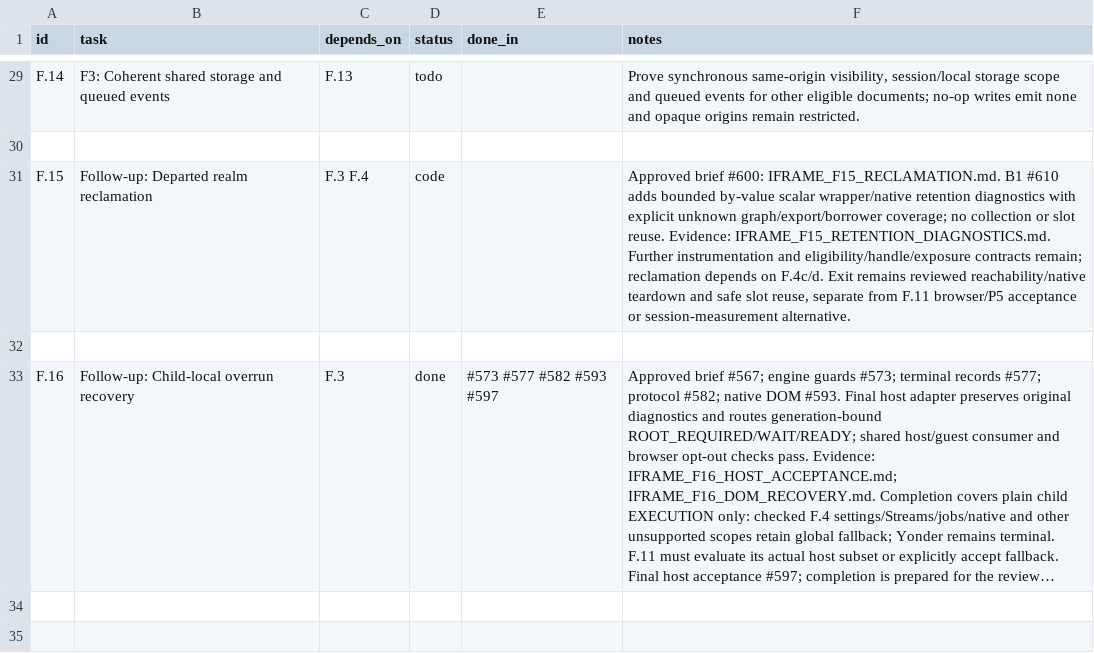
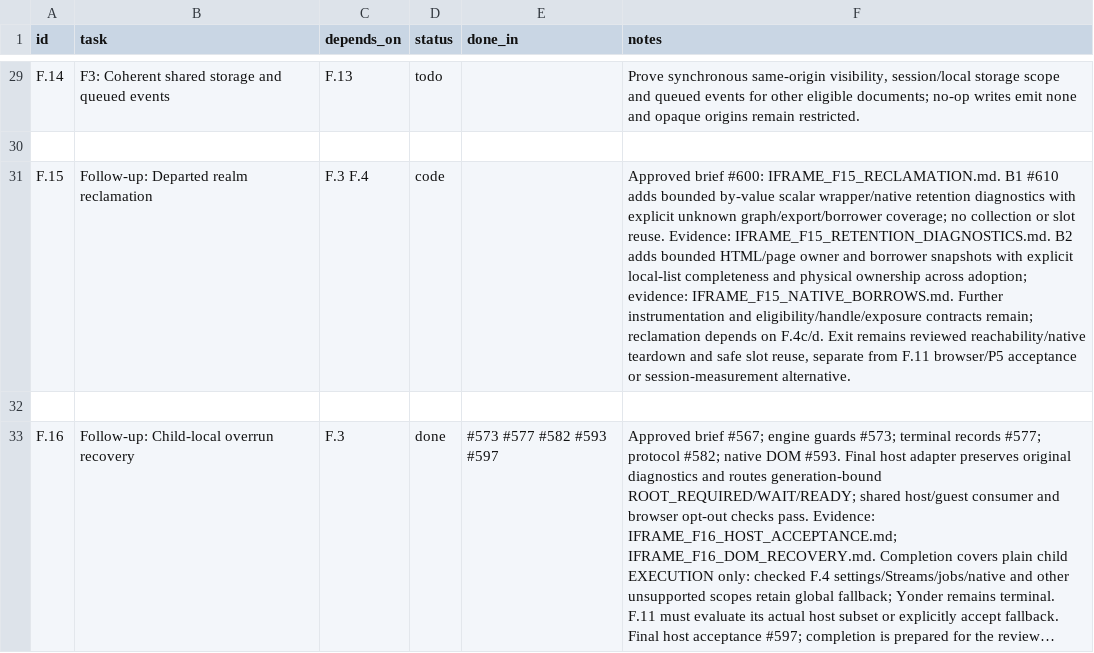
Before and after one commit to VBWizard/os64, a CSV file: docs/design/pending/IFRAME_TRACKER.csv, drawn as a sheet; only a part is shown, gaps mark what is left out; long unchanged cells end in …; the diff names each change by its address in the sheet, - before the commit and + after, or states it on an @@ line.

Commit message:
libhtml/libpage: expose bounded native retention snapshots
Report physical owner charges and local borrower prefixes without changing lifetime policy. Keep incomplete and unclassified coverage explicit, including foreign group pins/models and adopted allocation ownership. Share public host/guest oracles and retain leak-enabled validation.

```diff
--- a/docs/design/pending/IFRAME_TRACKER.csv
+++ b/docs/design/pending/IFRAME_TRACKER.csv
-F31 (notes): …Evidence: IFRAME_F15_RETENTION_DIAGNOSTICS.md. Further instrumentation…
+F31 (notes): …Evidence: IFRAME_F15_RETENTION_DIAGNOSTICS.md. B2 adds bounded HTML/page owner and borrower snapshots with explicit local-list completeness and physical ownership across adoption; evidence: IFRAME_F15_NATIVE_BORROWS.md. Further instrumentation…
```
Also changed, not shown: 16 other files.
